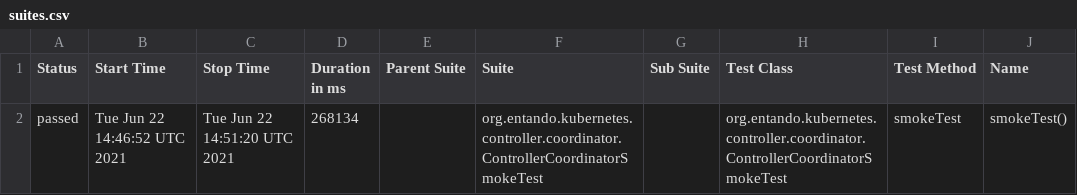
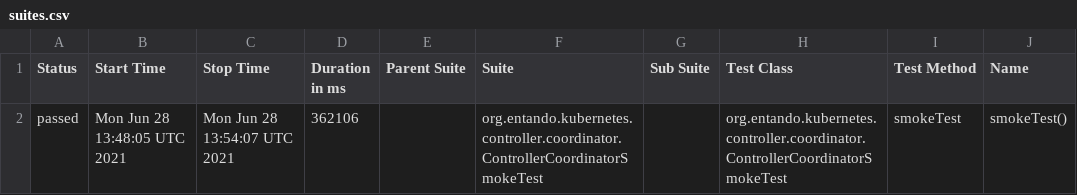
Before and after one commit to entando-k8s/devops-results-06-07-2021, a CSV file: entando-k8s-controller-coordinator/PR-75/allure-smoke-reports/data/suites.csv, drawn as a sheet; only a part is shown; the diff names each change by its address in the sheet, - before the commit and + after, or states it on an @@ line.

Commit message:
Publishing files for path entando-k8s-controller-coordinator/PR-75

```diff
--- a/entando-k8s-controller-coordinator/PR-75/allure-smoke-reports/data/suites.csv
+++ b/entando-k8s-controller-coordinator/PR-75/allure-smoke-reports/data/suites.csv
-B2 (Start Time): Tue Jun 22 14:46:52 UTC 2021
+B2 (Start Time): Mon Jun 28 13:48:05 UTC 2021
-C2 (Stop Time): Tue Jun 22 14:51:20 UTC 2021
+C2 (Stop Time): Mon Jun 28 13:54:07 UTC 2021
-D2 (Duration in ms): 268134
+D2 (Duration in ms): 362106
```
Also changed, not shown: 19 other files.
